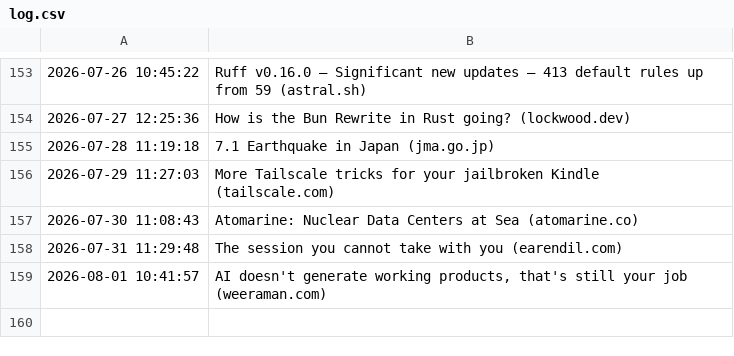
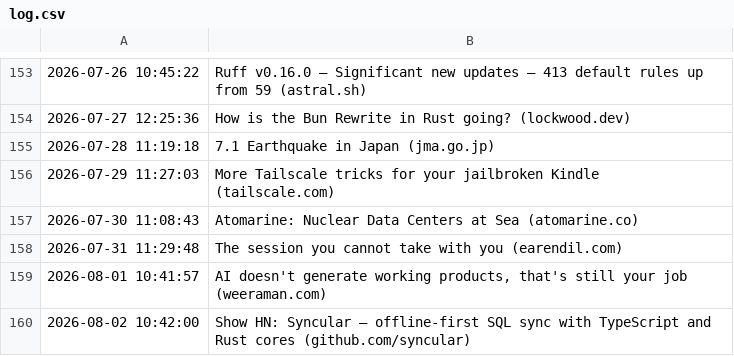
Before and after one commit to Trish0606/daily-web-scraper, a CSV file: log.csv, drawn as a sheet; only a part is shown, gaps mark what is left out.

```diff
--- a/log.csv
+++ b/log.csv
@@ -159 +159,2 @@
 2026-08-01 10:41:57,"AI doesn't generate working products, that's still your job (weeraman.com)"
+2026-08-02 10:42:00,Show HN: Syncular – offline-first SQL sync with TypeScript and Rust cores (github.com/syncular)
```
